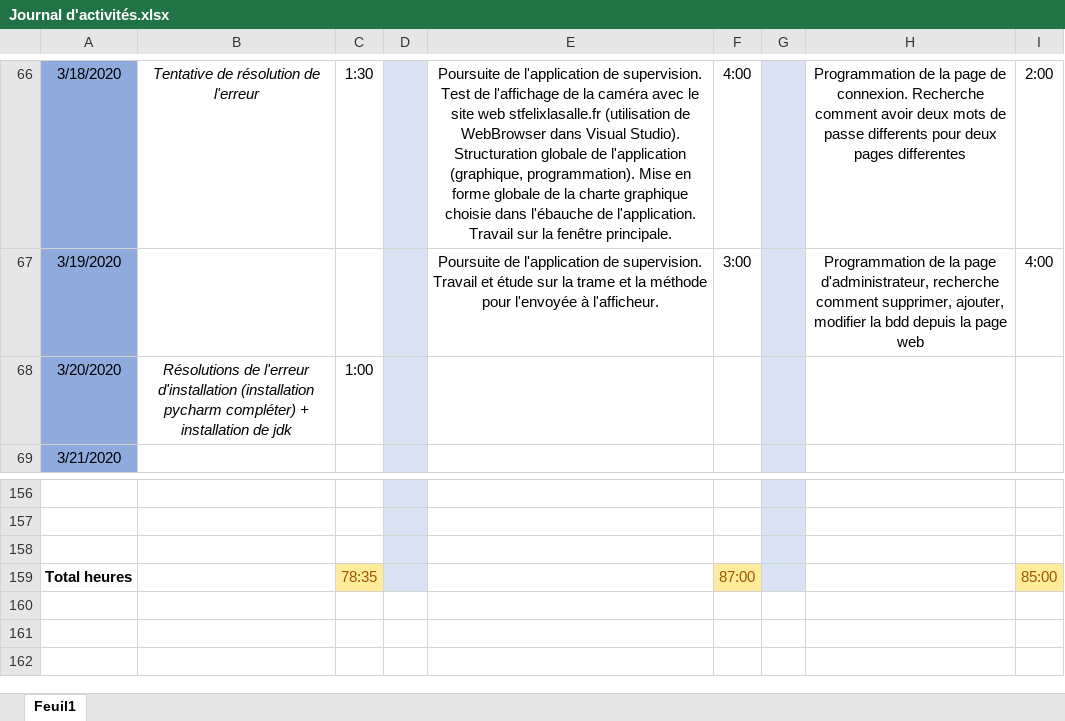
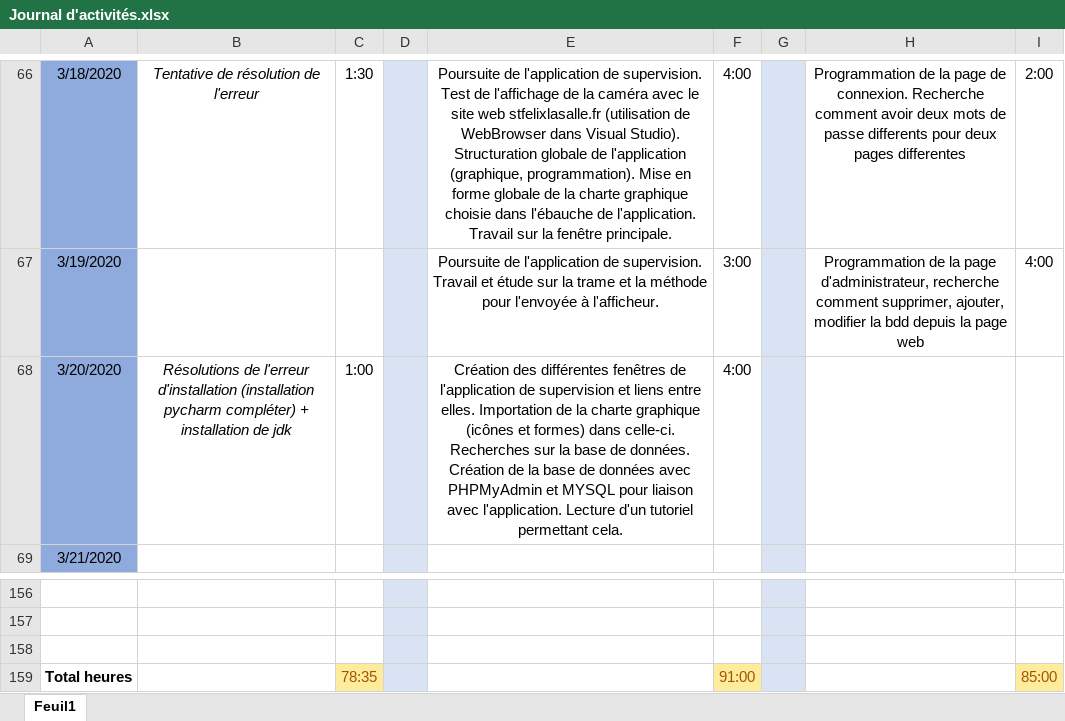
Before and after one commit to GuiguiMvn/Systeme-Escape-Game-Telethon, an Excel workbook: Commun/Journal d'activités.xlsx, sheet Feuil1, drawn as a sheet; only a part is shown, gaps mark what is left out; values as stored, in another font and other column widths than the file's, no borders; the diff names each change by its address in the sheet, - before the commit and + after, or states it on an @@ line.

Commit message:
Mise à jour du journal d'activités.

```diff
--- a/Commun/Journal d'activités.xlsx (sheet Feuil1)
+++ b/Commun/Journal d'activités.xlsx (sheet Feuil1)
-E68: (empty)
+E68: Création des différentes fenêtres de l'application de supervision et liens entre elles. Importation de la charte graphique (icônes et formes) dans celle-ci. Recherches sur la base de données. Création de la base de données avec PHPMyAdmin et MYSQL pour liaison avec l'application. Lecture d'un tutoriel permettant cela.
-F68: (empty)
+F68: 4:00
-F159: 87:00
+F159: 91:00
```
